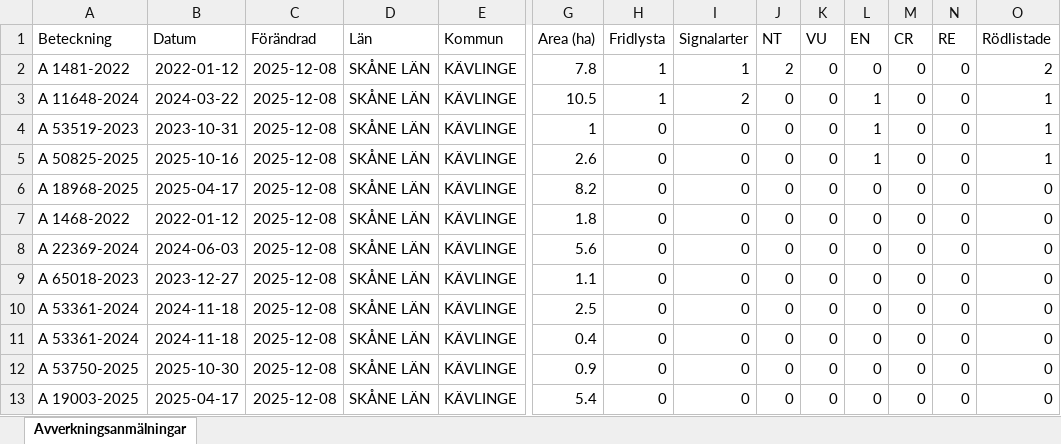
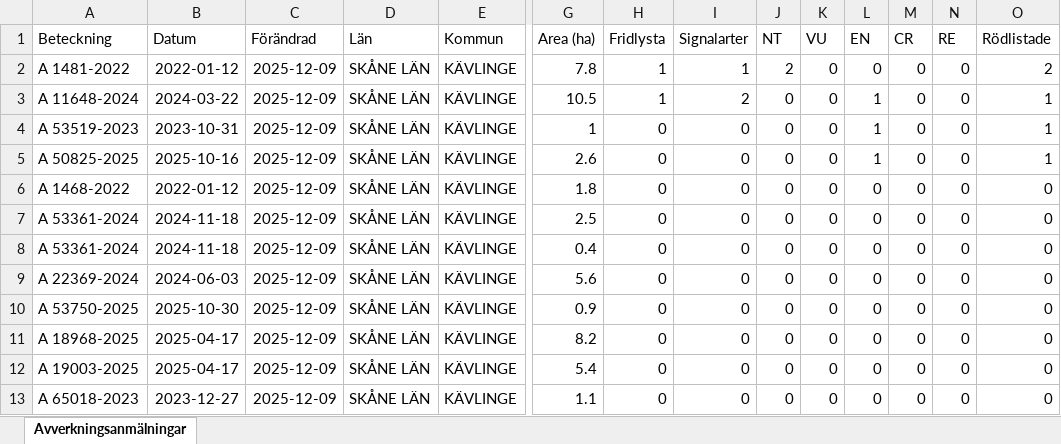
Before and after one commit to klasma/Logging_1261, an Excel workbook: Översikt KÄVLINGE.xlsx, sheet Avverkningsanmälningar, drawn as a sheet; only a part is shown, gaps mark what is left out; values as stored, in another font and other column widths than the file's, no borders; removed rows and columns are numbered as before the commit, all else as after; rows hold the shown columns only; the diff names each change by its address in the sheet, - before the commit and + after, or states it on an @@ line.

```diff
--- a/Översikt KÄVLINGE.xlsx (sheet Avverkningsanmälningar)
+++ b/Översikt KÄVLINGE.xlsx (sheet Avverkningsanmälningar)
-C2:C5 (Förändrad): 2025-12-08
+C2:C5 (Förändrad): 2025-12-09
-row 6: A 18968-2025 | 2025-04-17 | 2025-12-08 | SKÅNE LÄN | KÄVLINGE | 8.2 | 0 | 0 | 0 | 0 | 0 | 0 | 0 | 0
-C6 (Förändrad): 2025-12-08
+C6 (Förändrad): 2025-12-09
-row 8: A 22369-2024 | 2024-06-03 | 2025-12-08 | SKÅNE LÄN | KÄVLINGE | 5.6 | 0 | 0 | 0 | 0 | 0 | 0 | 0 | 0
-row 9: A 65018-2023 | 2023-12-27 | 2025-12-08 | SKÅNE LÄN | KÄVLINGE | 1.1 | 0 | 0 | 0 | 0 | 0 | 0 | 0 | 0
-C7:C8 (Förändrad): 2025-12-08
+C7:C8 (Förändrad): 2025-12-09
+row 9: A 22369-2024 | 2024-06-03 | 2025-12-09 | SKÅNE LÄN | KÄVLINGE | 5.6 | 0 | 0 | 0 | 0 | 0 | 0 | 0 | 0
-C10 (Förändrad): 2025-12-08
+C10 (Förändrad): 2025-12-09
+row 11: A 18968-2025 | 2025-04-17 | 2025-12-09 | SKÅNE LÄN | KÄVLINGE | 8.2 | 0 | 0 | 0 | 0 | 0 | 0 | 0 | 0
-C12 (Förändrad): 2025-12-08
+C12 (Förändrad): 2025-12-09
+row 13: A 65018-2023 | 2023-12-27 | 2025-12-09 | SKÅNE LÄN | KÄVLINGE | 1.1 | 0 | 0 | 0 | 0 | 0 | 0 | 0 | 0
```
Also changed, not shown: artfynd/A 11648-2024 artfynd.xlsx, artfynd/A 1481-2022 artfynd.xlsx, 20 other files.
